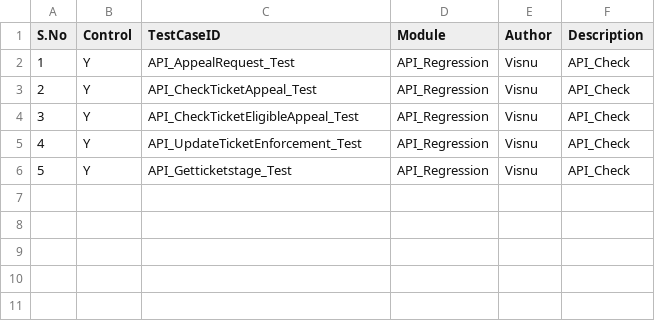
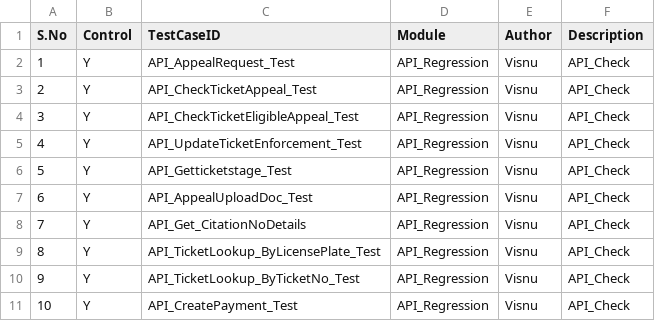
Before and after one commit to Visnupriya-KV/Roker_VMS, a CSV file: Testcase.csv, drawn as a sheet; the diff names each change by its address in the sheet, - before the commit and + after, or states it on an @@ line.

```diff
--- a/Testcase.csv
+++ b/Testcase.csv
+row 7: 6 | Y | API_AppealUploadDoc_Test | API_Regression | Visnu | API_Check
+row 8: 7 | Y | API_Get_CitationNoDetails | API_Regression | Visnu | API_Check
+row 9: 8 | Y | API_TicketLookup_ByLicensePlate_Test | API_Regression | Visnu | API_Check
+row 10: 9 | Y | API_TicketLookup_ByTicketNo_Test | API_Regression | Visnu | API_Check
+row 11: 10 | Y | API_CreatePayment_Test | API_Regression | Visnu | API_Check
```
Also changed, not shown: 14 other files.
